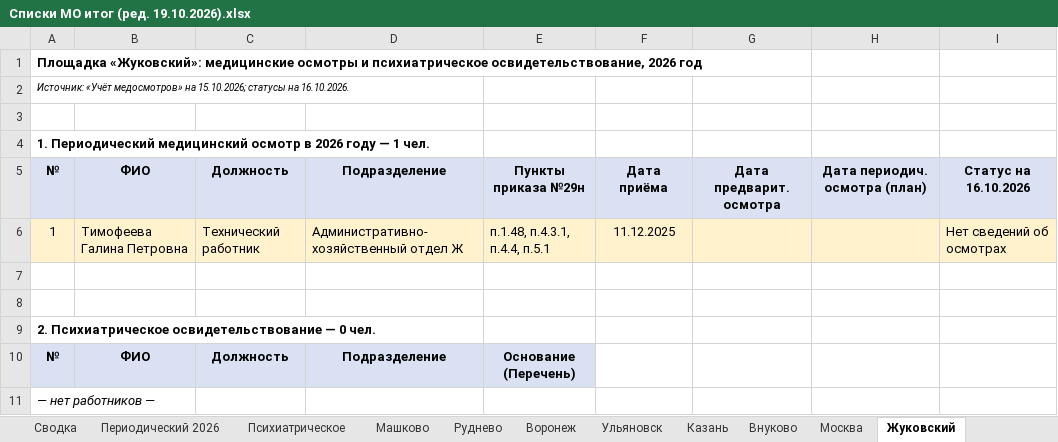
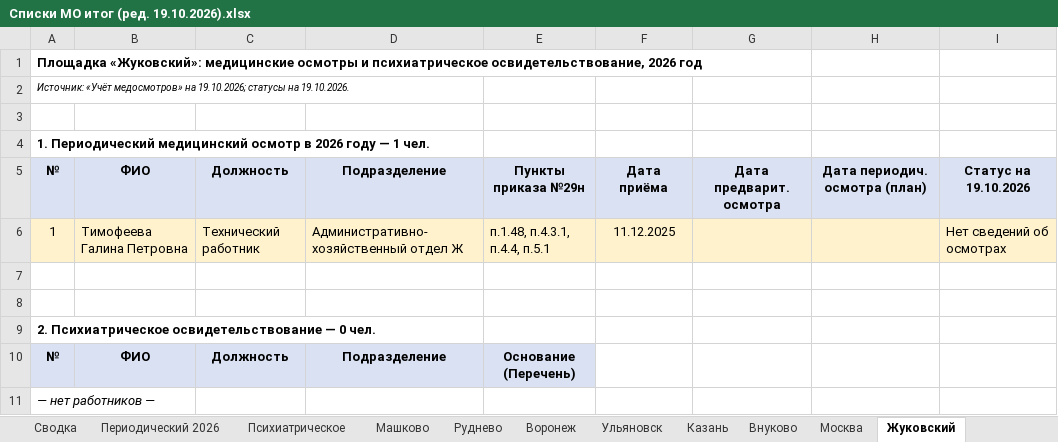
Before and after one commit to aigulaikesheva-eng/-, an Excel workbook: МО 19.10.2026/Списки МО итог (ред. 19.10.2026).xlsx, sheet Жуковский, drawn as a sheet; values as stored, in another font and other column widths than the file's, no borders; the diff names each change by its address in the sheet, - before the commit and + after, or states it on an @@ line.

```diff
--- a/МО 19.10.2026/Списки МО итог (ред. 19.10.2026).xlsx (sheet Жуковский)
+++ b/МО 19.10.2026/Списки МО итог (ред. 19.10.2026).xlsx (sheet Жуковский)
-A2: …медосмотров» на 15.10.2026; статусы на 16.10.2026.
+A2: …медосмотров» на 19.10.2026; статусы на 19.10.2026.
-I5: Статус на 16.10.2026
+I5: Статус на 19.10.2026
```
Also changed, not shown: sheet Сводка, sheet Воронеж, sheet Периодический 2026, sheet Москва, sheet Внуково, sheet Казань, 4 more sheets.
